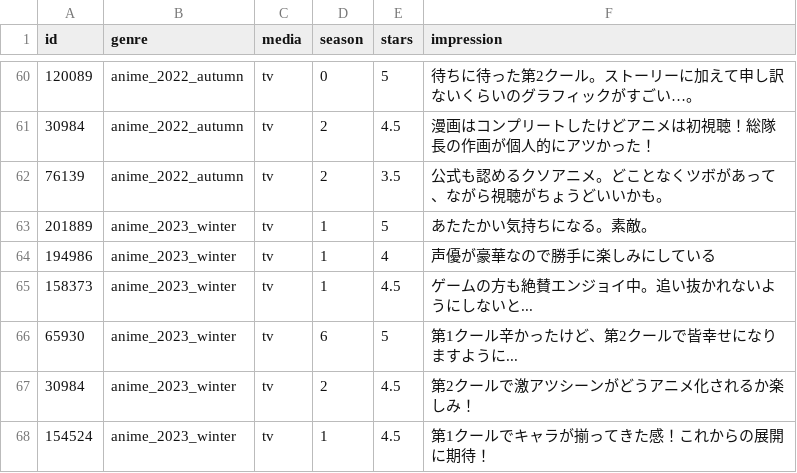
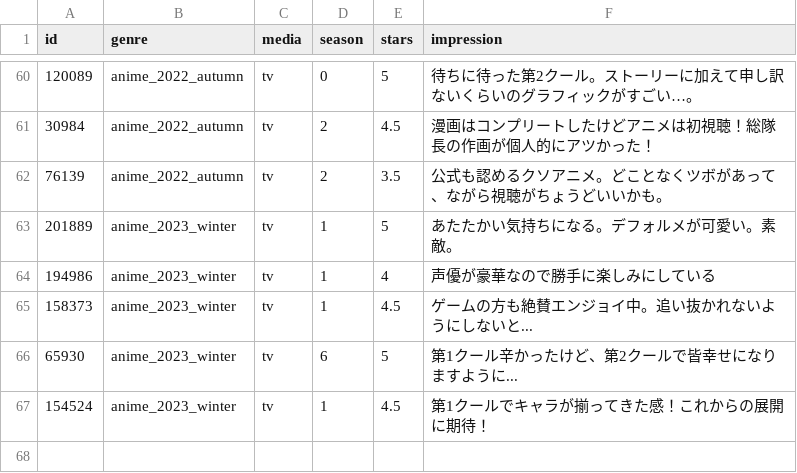
Before and after one commit to Kitsuya0828/React-Netflix-clone, a CSV file: data/editable.csv, drawn as a sheet; only a part is shown, gaps mark what is left out.

```diff
--- a/data/editable.csv
+++ b/data/editable.csv
@@ -62,3 +62,3 @@ id,genre,media,season,stars,impression
 76139,anime_2022_autumn,tv,2,3.5,公式も認めるクソアニメ。どことなくツボがあって、ながら視聴がちょうどいいかも。
-201889,anime_2023_winter,tv,1,5,あたたかい気持ちになる。素敵。
+201889,anime_2023_winter,tv,1,5,あたたかい気持ちになる。デフォルメが可愛い。素敵。
 194986,anime_2023_winter,tv,1,4,声優が豪華なので勝手に楽しみにしている
@@ -66,3 +66,2 @@ id,genre,media,season,stars,impression
 65930,anime_2023_winter,tv,6,5,第1クール辛かったけど、第2クールで皆幸せになりますように...
-30984,anime_2023_winter,tv,2,4.5,第2クールで激アツシーンがどうアニメ化されるか楽しみ！
 154524,anime_2023_winter,tv,1,4.5,第1クールでキャラが揃ってきた感！これからの展開に期待！
```
Also changed, not shown: 1 other file.
